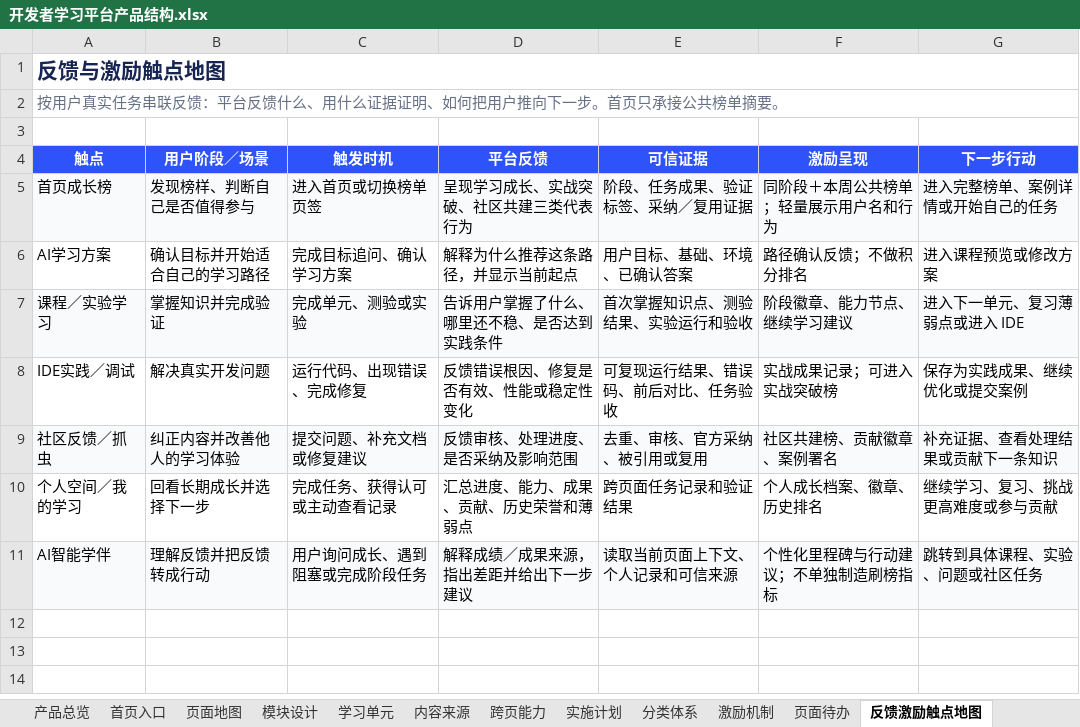
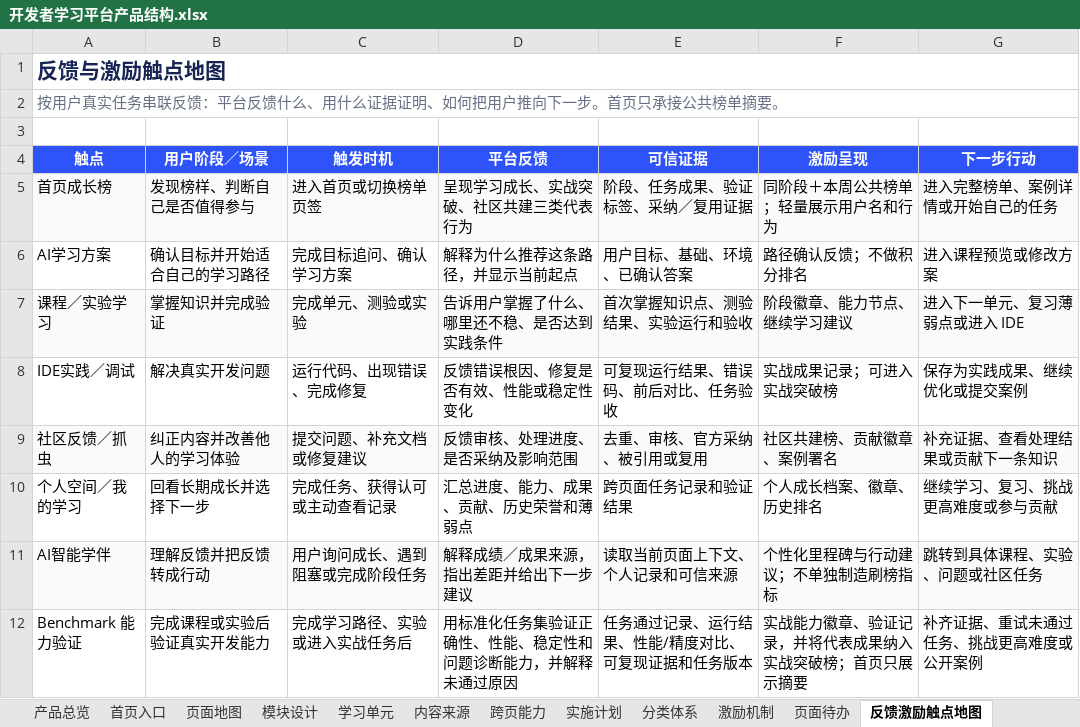
Before and after one commit to charlottezhuang97-jpg/ascend-learn-explore, an Excel workbook: outputs/product-structure-prd/开发者学习平台产品结构.xlsx, sheet 反馈激励触点地图, drawn as a sheet; values as stored, in another font and other column widths than the file's, no borders; the diff names each change by its address in the sheet, - before the commit and + after, or states it on an @@ line.

```diff
--- a/outputs/product-structure-prd/开发者学习平台产品结构.xlsx (sheet 反馈激励触点地图)
+++ b/outputs/product-structure-prd/开发者学习平台产品结构.xlsx (sheet 反馈激励触点地图)
+row 12: Benchmark 能力验证 | 完成课程或实验后验证真实开发能力 | 完成学习路径、实验或进入实战任务后 | 用标准化任务集验证正确性、性能、稳定性和问题诊断能力，并解释未通过原因 | 任务通过记录、运行结果、性能/精度对比、可复现证据和任务版本 | 实战能力徽章、验证记录，并将代表成果纳入实战突破榜；首页只展示摘要 | 补齐证据、重试未通过任务、挑战更高难度或公开案例
```
Also changed, not shown: sheet 激励机制, 6 other files.
